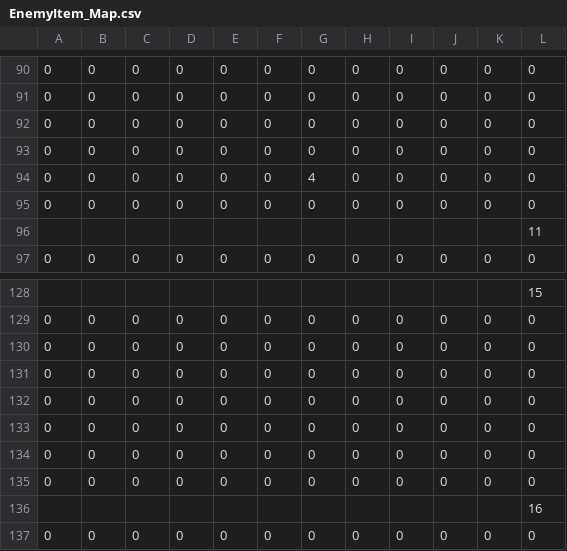
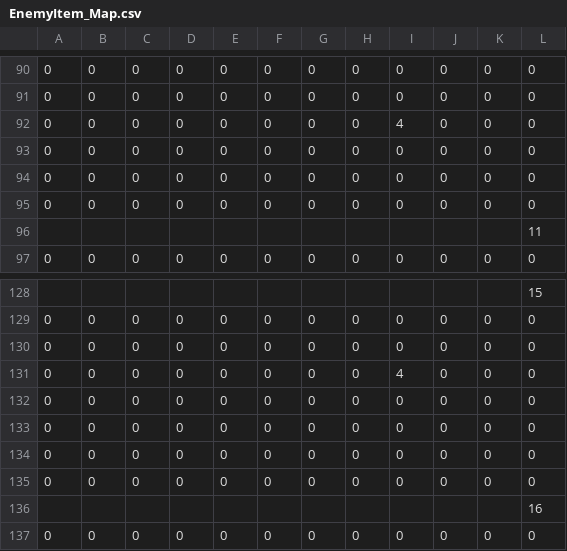
Before and after one commit to CSE3902-SU2024/Sprint_2, a CSV file: Sprint0/Map/EnemyItem_Map.csv, drawn as a sheet; only a part is shown, gaps mark what is left out.

```diff
--- a/Sprint0/Map/EnemyItem_Map.csv
+++ b/Sprint0/Map/EnemyItem_Map.csv
@@ -91,5 +91,5 @@
 0,0,0,0,0,0,0,0,0,0,0,0
+0,0,0,0,0,0,0,0,4,0,0,0
 0,0,0,0,0,0,0,0,0,0,0,0
 0,0,0,0,0,0,0,0,0,0,0,0
-0,0,0,0,0,0,4,0,0,0,0,0
 0,0,0,0,0,0,0,0,0,0,0,0
@@ -130,3 +130,3 @@
 0,0,0,0,0,0,0,0,0,0,0,0
-0,0,0,0,0,0,0,0,0,0,0,0
+0,0,0,0,0,0,0,0,4,0,0,0
 0,0,0,0,0,0,0,0,0,0,0,0
```
Also changed, not shown: 2 other files.
